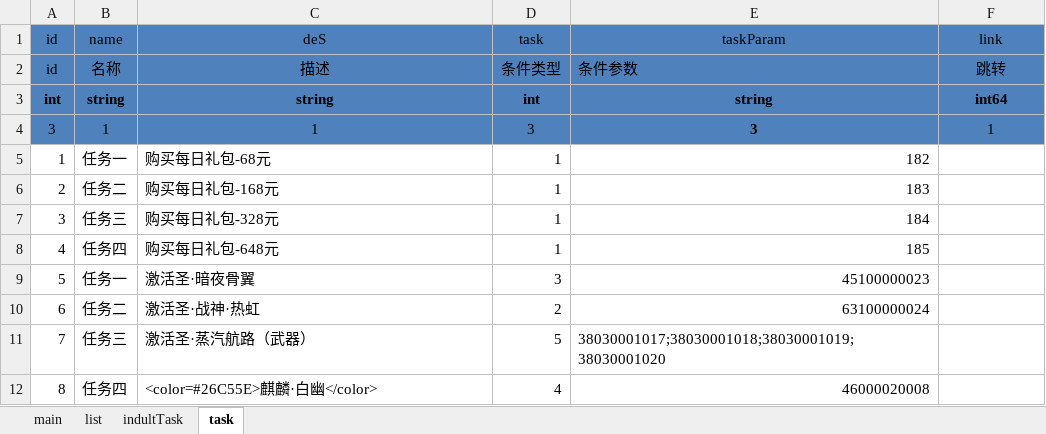
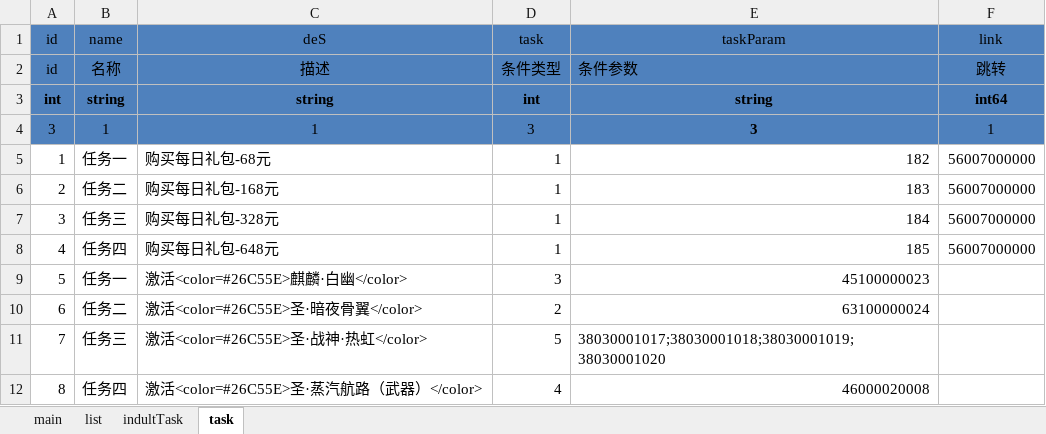
Before and after one commit to yigao/NFShmServer, an Excel workbook: game/MMO/ExcelMMO/indultTask.xlsx, sheet task, drawn as a sheet; values as stored, in another font and other column widths than the file's, no borders; the diff names each change by its address in the sheet, - before the commit and + after, or states it on an @@ line.

```diff
--- a/game/MMO/ExcelMMO/indultTask.xlsx (sheet task)
+++ b/game/MMO/ExcelMMO/indultTask.xlsx (sheet task)
-F5:F8 (link): (empty)
+F5:F8 (link): 56007000000
-C9 (deS): 激活圣·暗夜骨翼
+C9 (deS): 激活<color=#26C55E>麒麟·白幽</color>
-C10 (deS): 激活圣·战神·热虹
+C10 (deS): 激活<color=#26C55E>圣·暗夜骨翼</color>
-C11 (deS): 激活圣·蒸汽航路（武器）
+C11 (deS): 激活<color=#26C55E>圣·战神·热虹</color>
-C12 (deS): <color=#26C55E>麒麟·白幽</color>
+C12 (deS): 激活<color=#26C55E>圣·蒸汽航路（武器）</color>
```
Also changed, not shown: sheet indultTask, game/MMO/ExcelMMO/drop.xlsx, game/MMO/ExcelMMO/item.xlsx, 27 other files.
